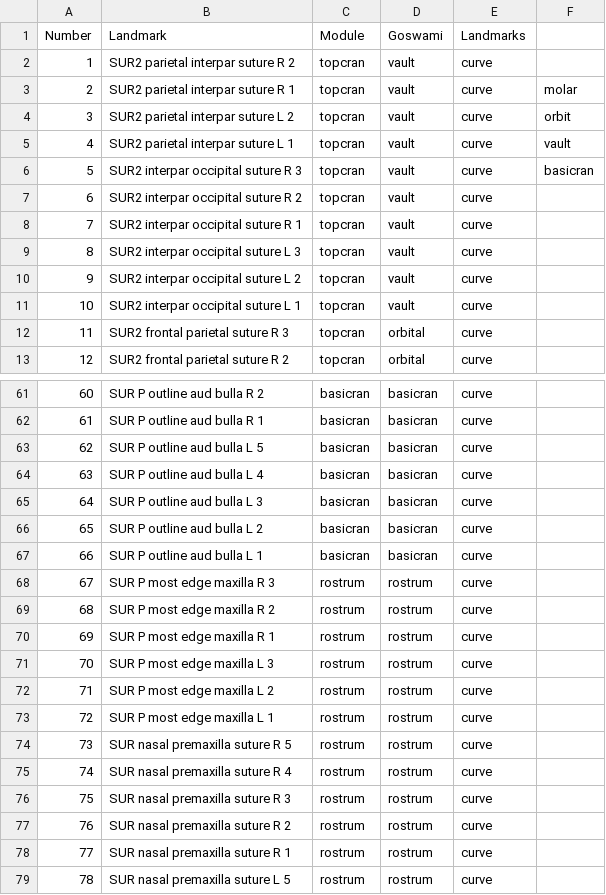
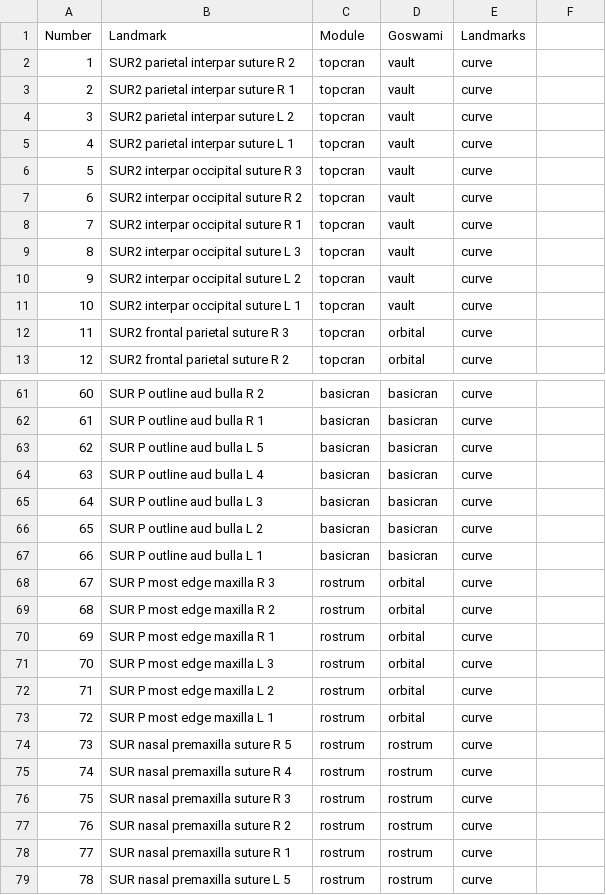
Before and after one commit to miracleray/eco-rodents, a CSV file: Data/Processed/Landmark_modules.csv, drawn as a sheet; only a part is shown, gaps mark what is left out; the diff names each change by its address in the sheet, - before the commit and + after, or states it on an @@ line.

Commit message:
update

```diff
--- a/Data/Processed/Landmark_modules.csv
+++ b/Data/Processed/Landmark_modules.csv
-F3: molar
+F3: (empty)
-F4: orbit
+F4: (empty)
-F5: vault
+F5: (empty)
-F6: basicran
+F6: (empty)
-D68:D73 (Goswami): rostrum
+D68:D73 (Goswami): orbital
```
